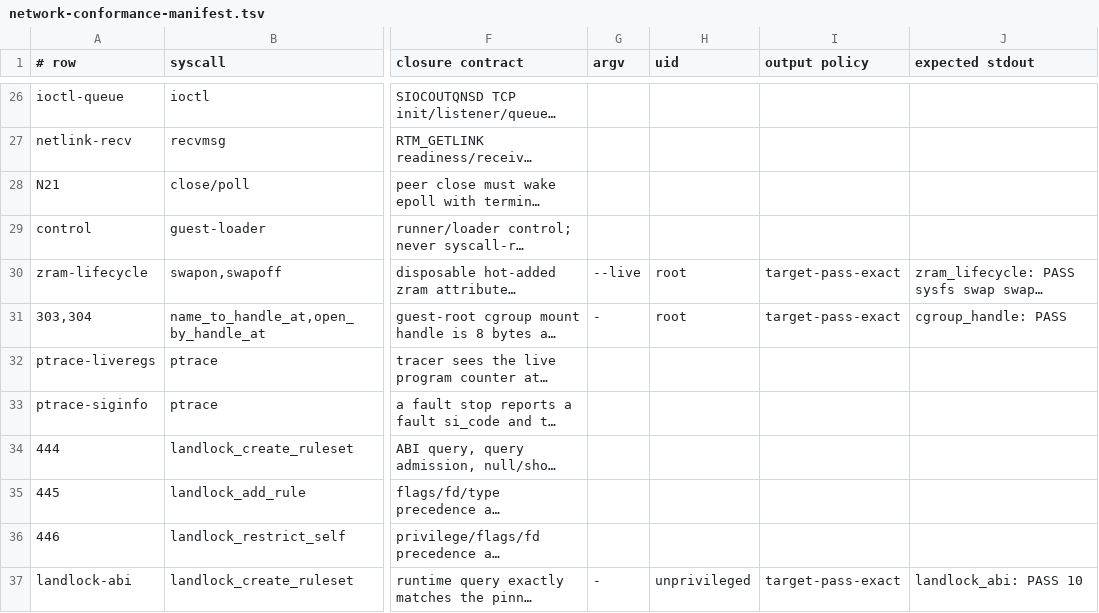
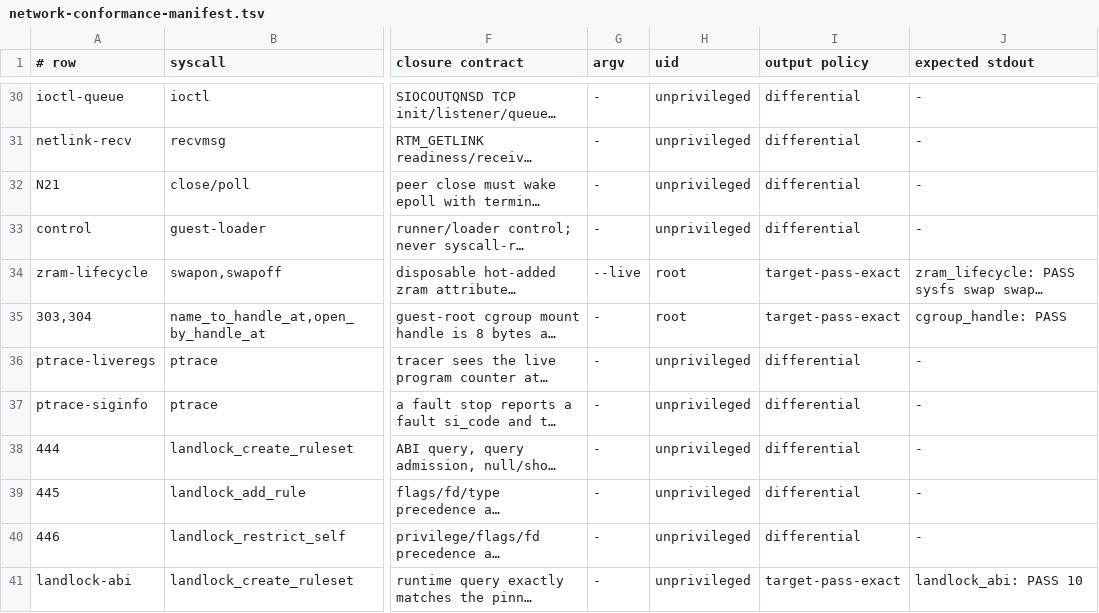
Before and after one commit to watkinslabs/oxide, a TSV file: tools/network-conformance-manifest.tsv, drawn as a sheet; only a part is shown, gaps mark what is left out; long unchanged cells end in …; addresses are those after the commit; the diff covers the shown part only; the diff names each change by its address in the sheet, - before the commit and + after, or states it on an @@ line.

Commit message:
test(conformance): pin the probe uid and cover the capability-gated send ancillary
A manifest row could DECLARE a uid and have it silently discarded: both runners
parsed the row with an all-or-nothing field-count guard and fell back to
unprivileged, so one row had been declaring root and running unprivileged since
it was written. Short or malformed rows now fail the run by name, before any
build, instead of defaulting.

The guest already honoured its declared identity; the host oracle ran as
whatever uid invoked the script. A run invoked privileged therefore compared a
privileged host against an unprivileged guest and would have reported the
capability difference itself as a kernel defect. The host now runs under the
same declared identity, and refuses rather than downgrading when it cannot.

Two probe pairs cover what had hosted coverage and no differential frame: the
capability-gated SOL_SOCKET send-ancillary types, and the whole IPv6
send-ancillary level. Each pair is the same case list at both privilege levels,
since one probe carries one uid contract.

One more defect fell out of running the two arches concurrently: the host oracle
was written to an arch-independent path, so one lane's linker truncated the
binary the other lane was executing. Conformance artifacts are namespaced per
build id now.

```diff
--- a/tools/network-conformance-manifest.tsv
+++ b/tools/network-conformance-manifest.tsv
-G30:G33 (argv): (empty)
+G30:G33 (argv): -
-H30:H33 (uid): (empty)
+H30:H33 (uid): unprivileged
-I30:I33 (output policy): (empty)
+I30:I33 (output policy): differential
-J30:J33 (expected stdout): (empty)
+J30:J33 (expected stdout): -
-G36:G40 (argv): (empty)
+G36:G40 (argv): -
-H36:H40 (uid): (empty)
+H36:H40 (uid): unprivileged
-I36:I40 (output policy): (empty)
+I36:I40 (output policy): differential
-J36:J40 (expected stdout): (empty)
+J36:J40 (expected stdout): -
```
Also changed, not shown: 4 added rows and 94 edited cells elsewhere in this file, 7 other files.
